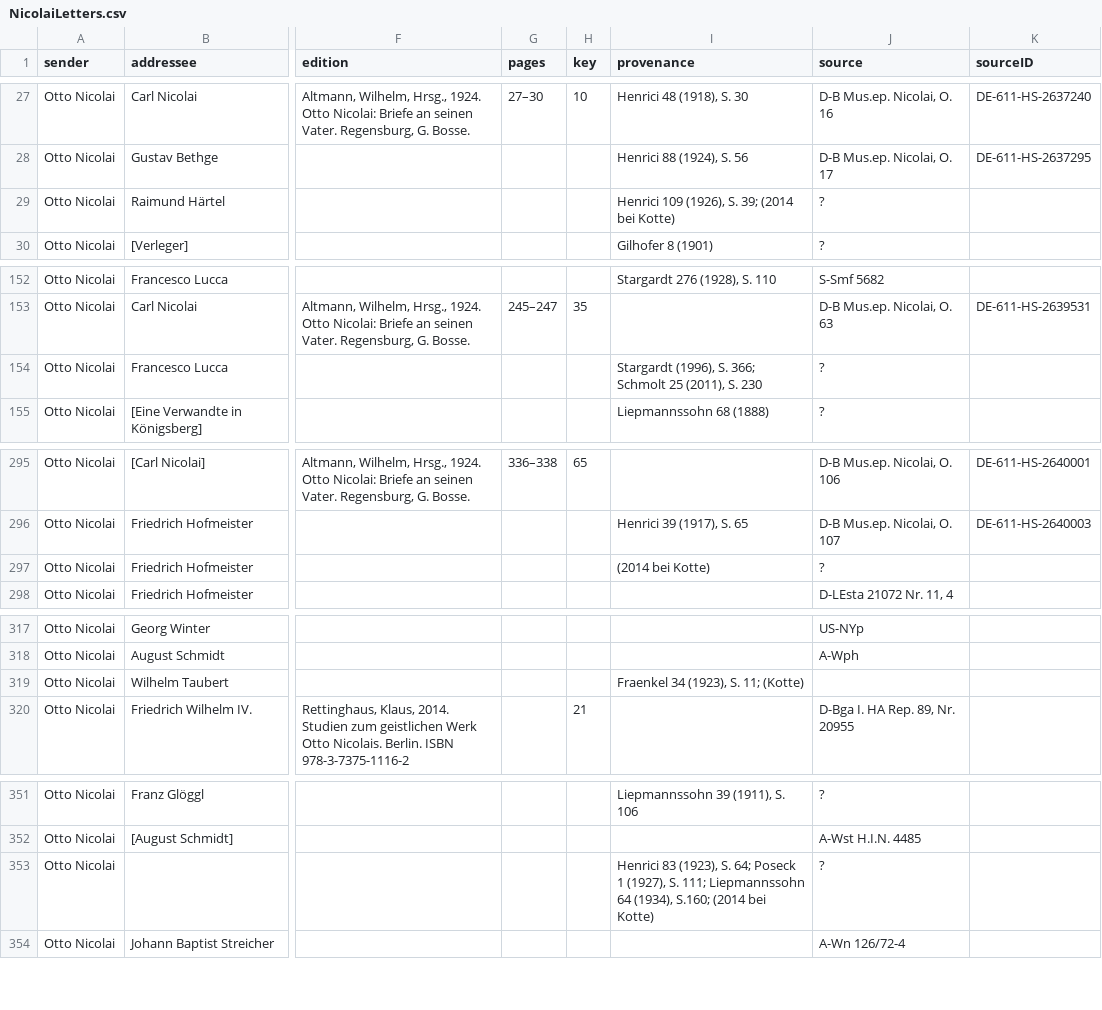
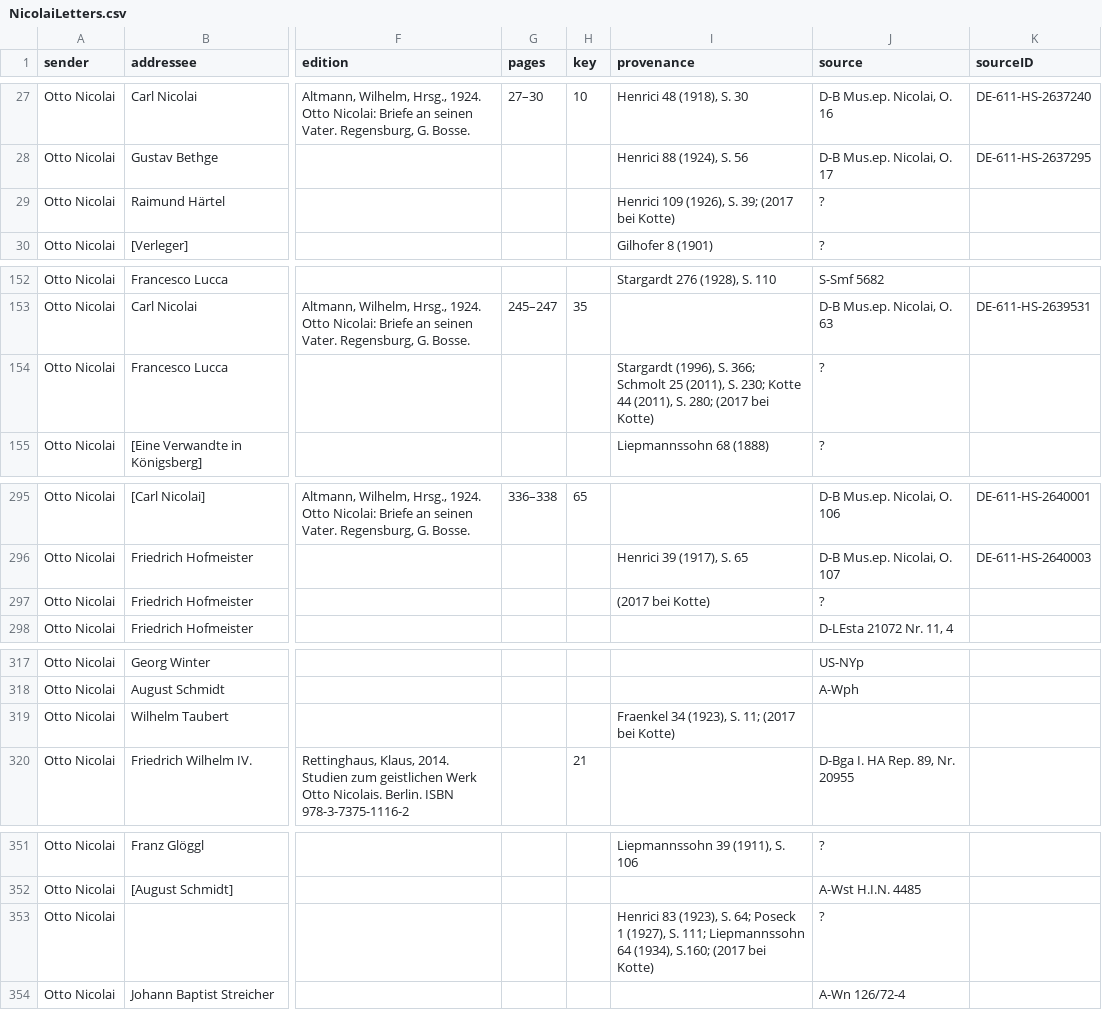
Before and after one commit to rettinghaus/NicolaiLetters, a CSV file: NicolaiLetters.csv, drawn as a sheet; only a part is shown, gaps mark what is left out; the diff covers the shown part only; the diff names each change by its address in the sheet, - before the commit and + after, or states it on an @@ line.

Commit message:
provenance update

```diff
--- a/NicolaiLetters.csv
+++ b/NicolaiLetters.csv
-I29 (provenance): Henrici 109 (1926), S. 39; (2014 bei Kotte)
+I29 (provenance): Henrici 109 (1926), S. 39; (2017 bei Kotte)
-I154 (provenance): …(2011), S. 230
+I154 (provenance): …(2011), S. 230; Kotte 44 (2011), S. 280; (2017 bei Kotte)
-I297 (provenance): (2014 bei Kotte)
+I297 (provenance): (2017 bei Kotte)
-I319 (provenance): Fraenkel 34 (1923), S. 11; (Kotte)
+I319 (provenance): Fraenkel 34 (1923), S. 11; (2017 bei Kotte)
-I353 (provenance): …(1934), S.160; (2014 bei Kotte)
+I353 (provenance): …(1934), S.160; (2017 bei Kotte)
```
Also changed, not shown: 2 edited cells elsewhere in this file.
